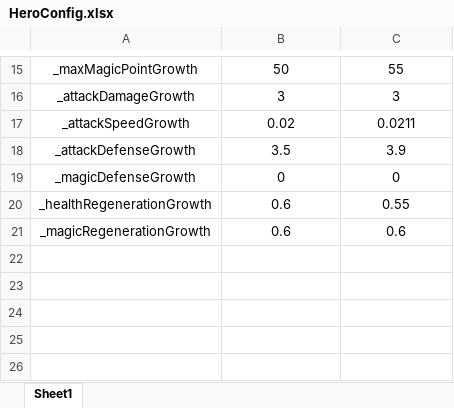
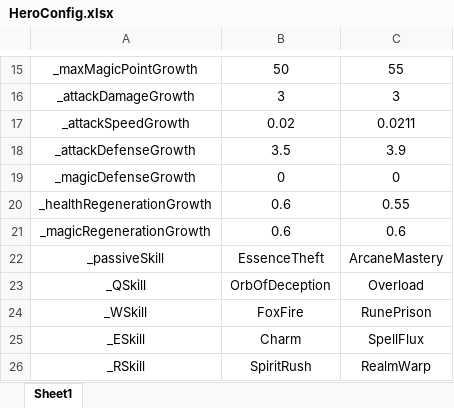
Before and after one commit to GTO-Longer/SoulFighterSurvivor, an Excel workbook: Assets/Resources/Configs/HeroConfig.xlsx, sheet Sheet1, drawn as a sheet; only a part is shown, gaps mark what is left out; values as stored, in another font and other column widths than the file's, no borders; the diff names each change by its address in the sheet, - before the commit and + after, or states it on an @@ line.

```diff
--- a/Assets/Resources/Configs/HeroConfig.xlsx (sheet Sheet1)
+++ b/Assets/Resources/Configs/HeroConfig.xlsx (sheet Sheet1)
+row 22: _passiveSkill | EssenceTheft | ArcaneMastery
+row 23: _QSkill | OrbOfDeception | Overload
+row 24: _WSkill | FoxFire | RunePrison
+row 25: _ESkill | Charm | SpellFlux
+row 26: _RSkill | SpiritRush | RealmWarp
```
Also changed, not shown: Assets/Resources/Configs/SkillConfig.xlsx, 11 other files.
